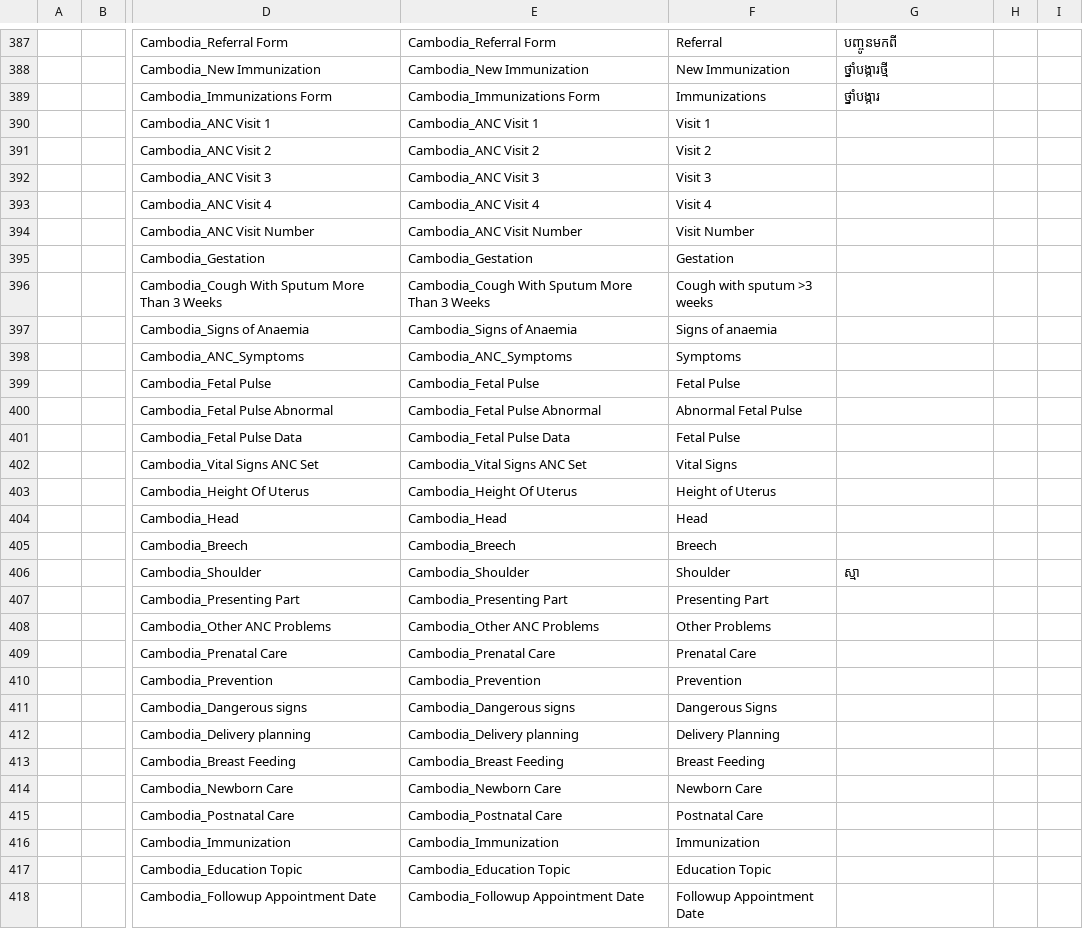
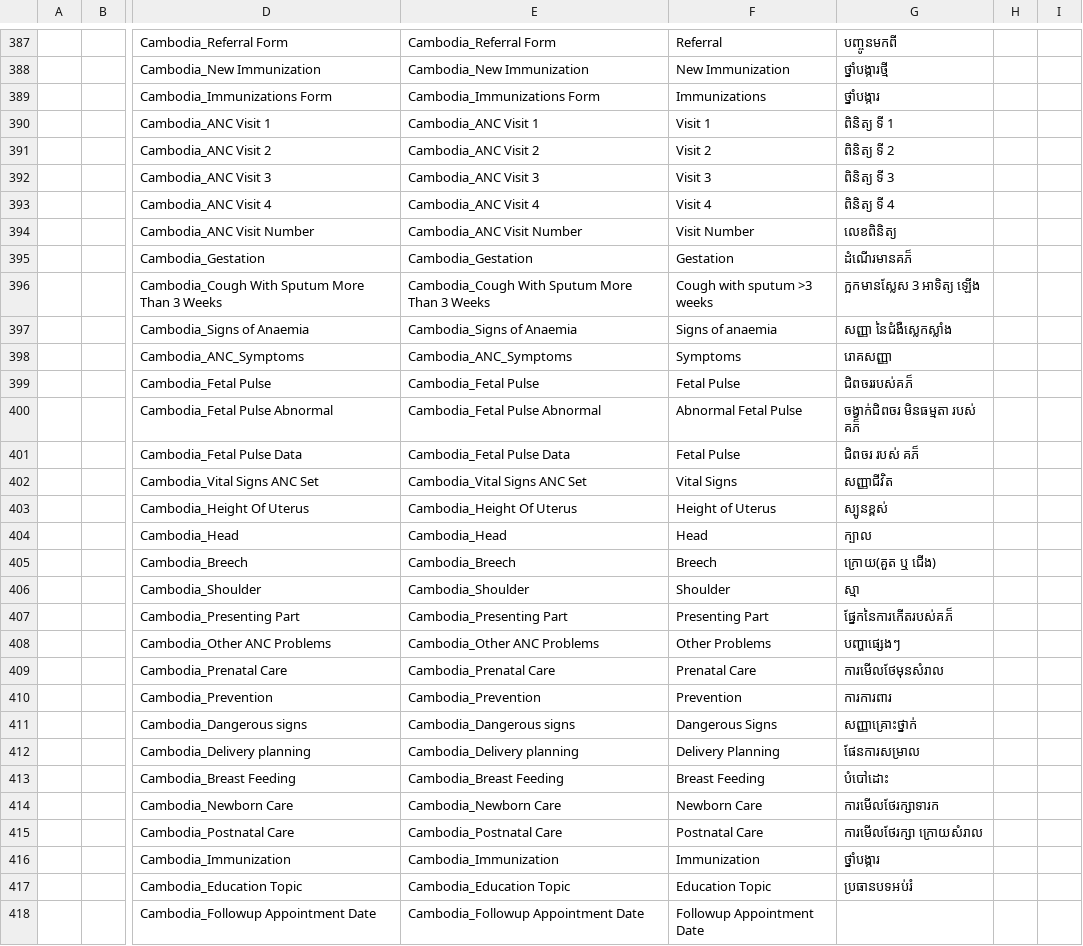
Before and after one commit to rbuisson/openmrs-config-omrs2018, a CSV file: configuration/concepts/concepts.csv, drawn as a sheet; only a part is shown, gaps mark what is left out; the diff covers the shown part only; the diff names each change by its address in the sheet, - before the commit and + after, or states it on an @@ line.

Commit message:
TLC-14: Add more concept translations
	modified:   configuration/concepts/concepts.csv

```diff
--- a/configuration/concepts/concepts.csv
+++ b/configuration/concepts/concepts.csv
-G390: (empty)
+G390: ពិនិត្យ ទី 1
-G391: (empty)
+G391: ពិនិត្យ ទី 2
-G392: (empty)
+G392: ពិនិត្យ ទី 3
-G393: (empty)
+G393: ពិនិត្យ ទី 4
-G394: (empty)
+G394: លេខពិនិត្យ
-G395: (empty)
+G395: ដំណើរមានគភ៏
-G396: (empty)
+G396: ក្អកមានស្លែស 3 អាទិត្យ ឡើង
-G397: (empty)
+G397: សញ្ញា នៃជំងឺស្លេកស្លាំង
-G398: (empty)
+G398: រោគសញ្ញា
-G399: (empty)
+G399: ជិពចររបស់គភ៏
-G400: (empty)
+G400: ចង្វាក់ជិពចរ មិនធម្មតា របស់ គភ៏
-G401: (empty)
+G401: ជិពចរ របស់ គភ៏
-G402: (empty)
+G402: សញ្ញាជីវិត
-G403: (empty)
+G403: ស្បូនខ្ពស់
-G404: (empty)
+G404: ក្បាល
-G405: (empty)
+G405: ក្រោយ(គួត ឬ ជើង)
-G407: (empty)
+G407: ផ្នែកនៃការកើតរបស់គភ៏
-G408: (empty)
+G408: បញ្ហាផ្សេងៗ
-G409: (empty)
+G409: ការមើលថែមុនសំរាល
-G410: (empty)
+G410: ការការពារ
-G411: (empty)
+G411: សញ្ញាគ្រោះថ្នាក់
-G412: (empty)
+G412: ផែនការសម្រាល
-G413: (empty)
+G413: បំបៅដោះ
-G414: (empty)
+G414: ការមើលថែរក្សាទារក
-G415: (empty)
+G415: ការមើលថែរក្សា ក្រោយសំរាល
-G416: (empty)
+G416: ថ្នាំបង្ការ
-G417: (empty)
+G417: ប្រធានបទអប់រំ
```
Also changed, not shown: 40 edited cells elsewhere in this file.
